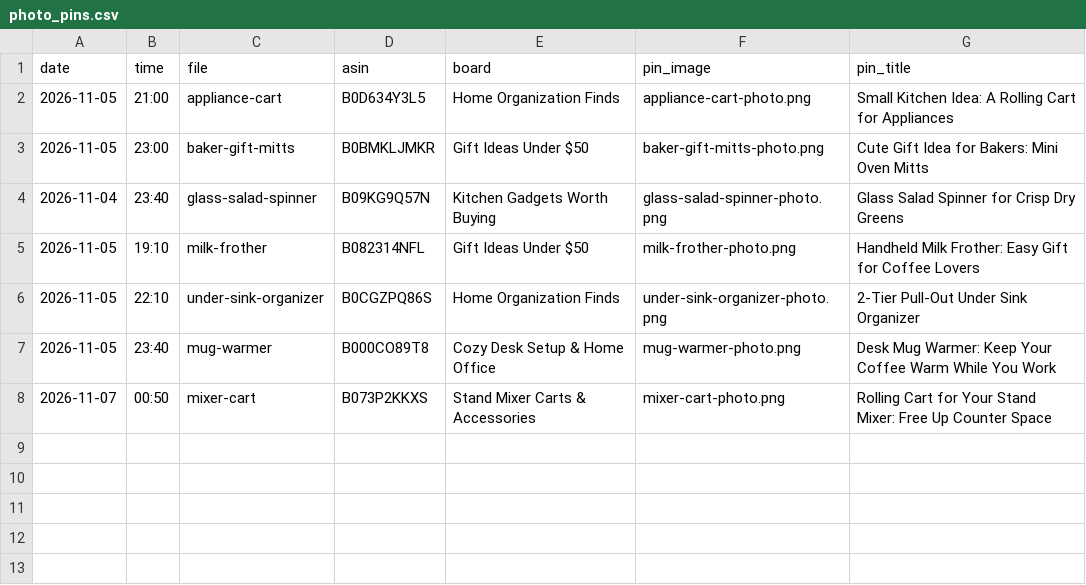
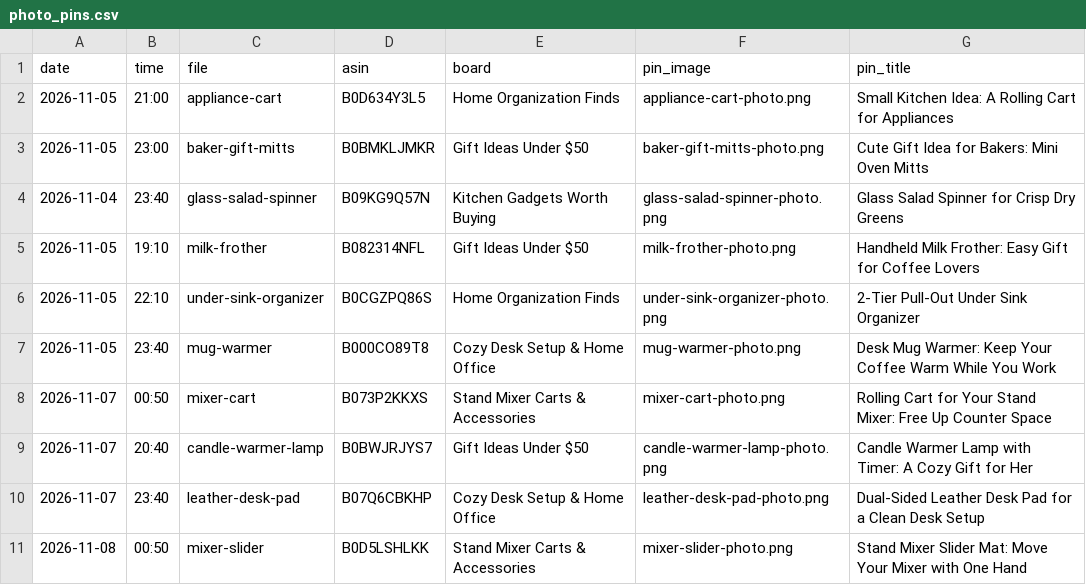
Before and after one commit to juangranero2003-design/nicefinds, a CSV file: pins/photo_pins.csv, drawn as a sheet; the diff names each change by its address in the sheet, - before the commit and + after, or states it on an @@ line.

```diff
--- a/pins/photo_pins.csv
+++ b/pins/photo_pins.csv
+row 9: 2026-11-07 | 20:40 | candle-warmer-lamp | B0BWJRJYS7 | Gift Ideas Under $50 | candle-warmer-lamp-photo.png | Candle Warmer Lamp with Timer: A Cozy Gift for Her
+row 10: 2026-11-07 | 23:40 | leather-desk-pad | B07Q6CBKHP | Cozy Desk Setup & Home Office | leather-desk-pad-photo.png | Dual-Sided Leather Desk Pad for a Clean Desk Setup
+row 11: 2026-11-08 | 00:50 | mixer-slider | B0D5LSHLKK | Stand Mixer Carts & Accessories | mixer-slider-photo.png | Stand Mixer Slider Mat: Move Your Mixer with One Hand
```
Also changed, not shown: 3 other files.
